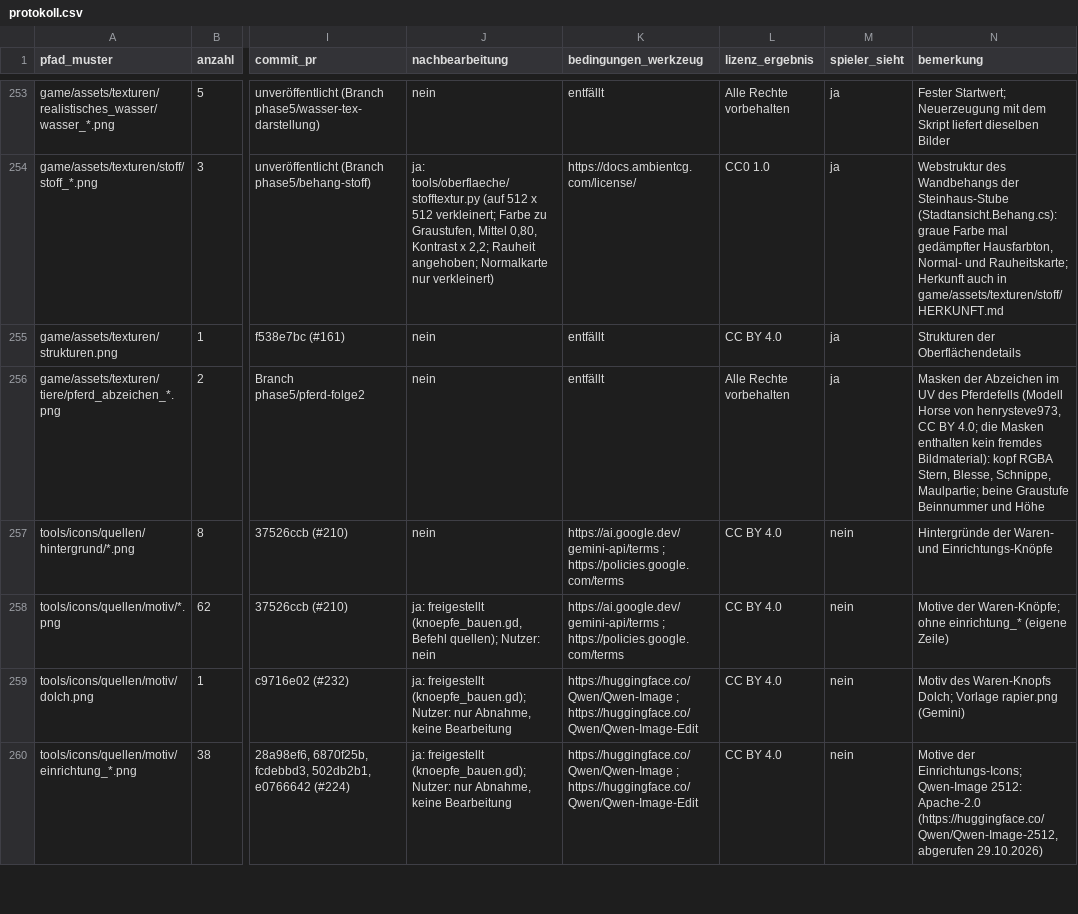
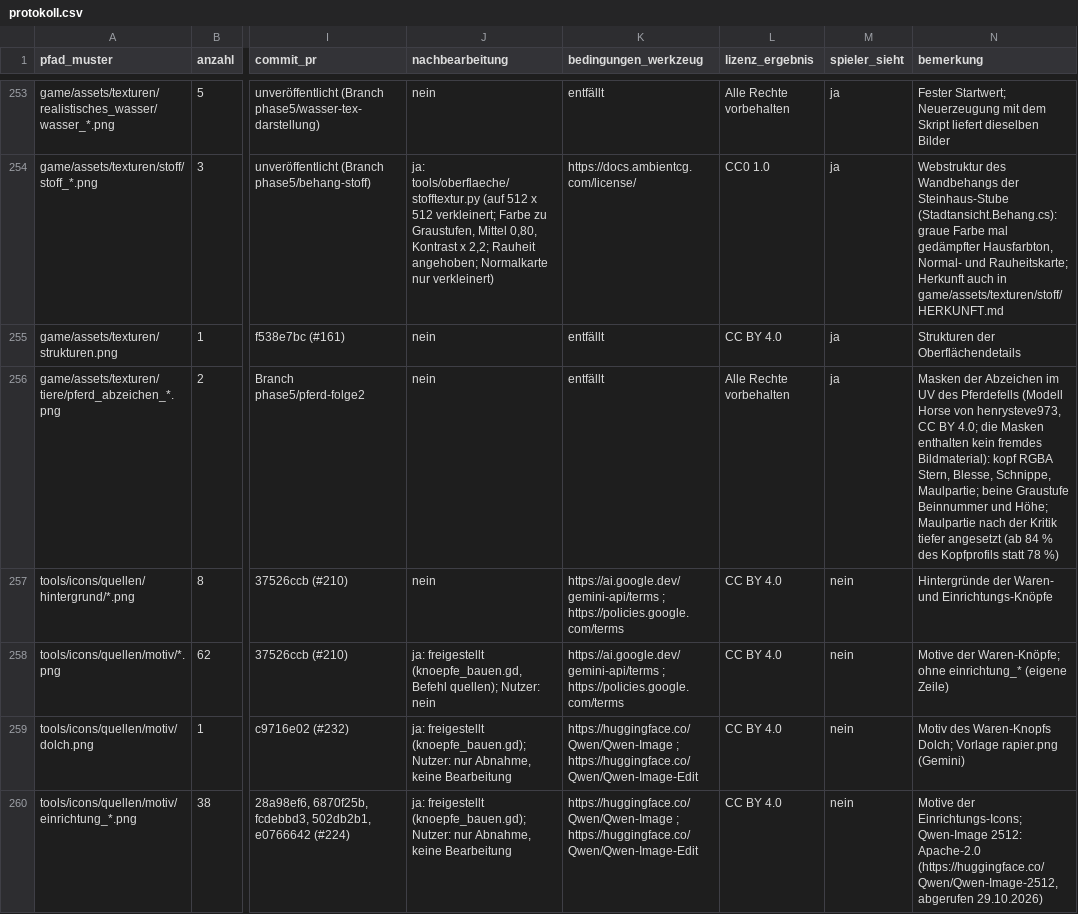
Before and after one commit to B411Y/reichsgilde, a CSV file: docs/assets/protokoll.csv, drawn as a sheet; only a part is shown, gaps mark what is left out; the diff names each change by its address in the sheet, - before the commit and + after, or states it on an @@ line.

```diff
--- a/docs/assets/protokoll.csv
+++ b/docs/assets/protokoll.csv
-N256 (bemerkung): …Beinnummer und Höhe
+N256 (bemerkung): …Beinnummer und Höhe; Maulpartie nach der Kritik tiefer angesetzt (ab 84 % des Kopfprofils statt 78 %)
```
Also changed, not shown: 6 other files.
